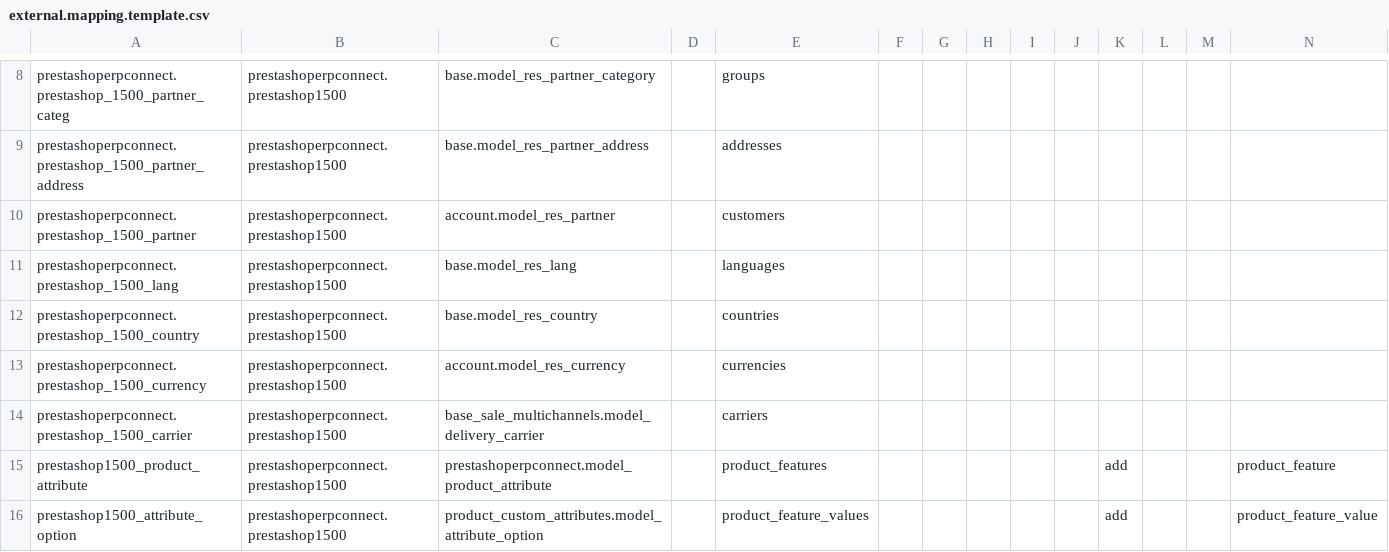
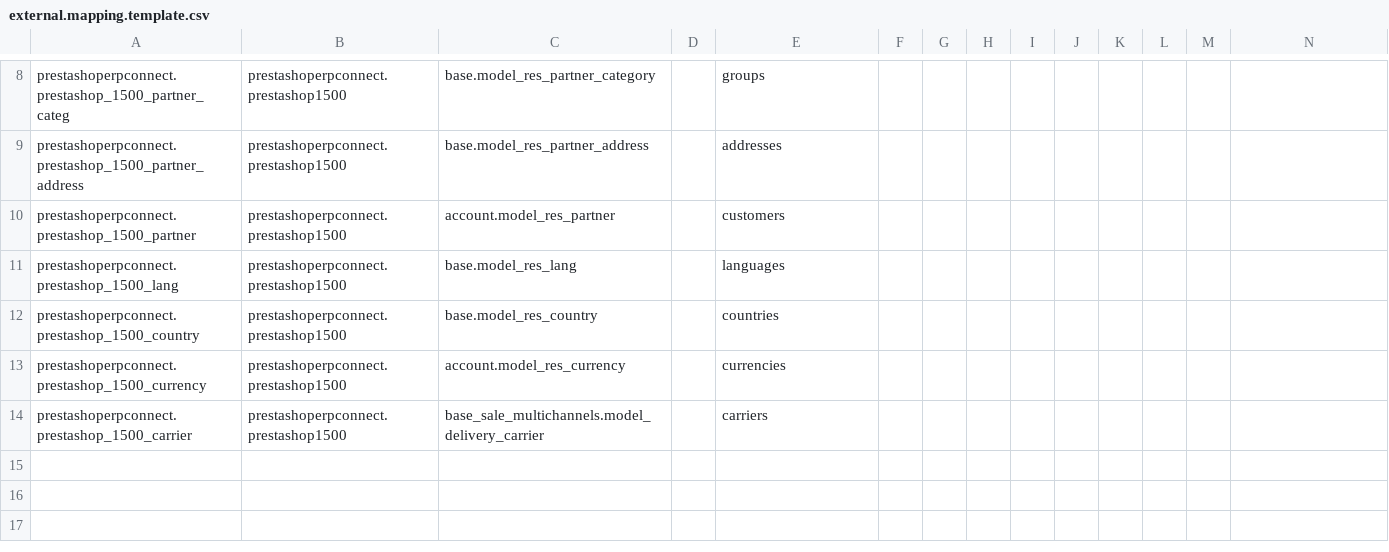
Before and after one commit to OCA/connector-prestashop, a CSV file: prestashoperpconnect/settings/1.5.0.0/external.mapping.template.csv, drawn as a sheet; only a part is shown, gaps mark what is left out; the diff names each change by its address in the sheet, - before the commit and + after, or states it on an @@ line.

Commit message:
[REF] prestashoperpconnect : Refactor STEP 2 : remove the old class prestashop_osv and use the decorator to extend/override the osv class. Refactor referential and shop view

```diff
--- a/prestashoperpconnect/settings/1.5.0.0/external.mapping.template.csv
+++ b/prestashoperpconnect/settings/1.5.0.0/external.mapping.template.csv
-row 15: prestashop1500_product_attribute | prestashoperpconnect.prestashop1500 | prestashoperpconnect.model_product_attribute |  | product_features |  |  |  |  |  | add |  |  | product_feature
-row 16: prestashop1500_attribute_option | prestashoperpconnect.prestashop1500 | product_custom_attributes.model_attribute_option |  | product_feature_values |  |  |  |  |  | add |  |  | product_feature_value
```
Also changed, not shown: 21 other files.
